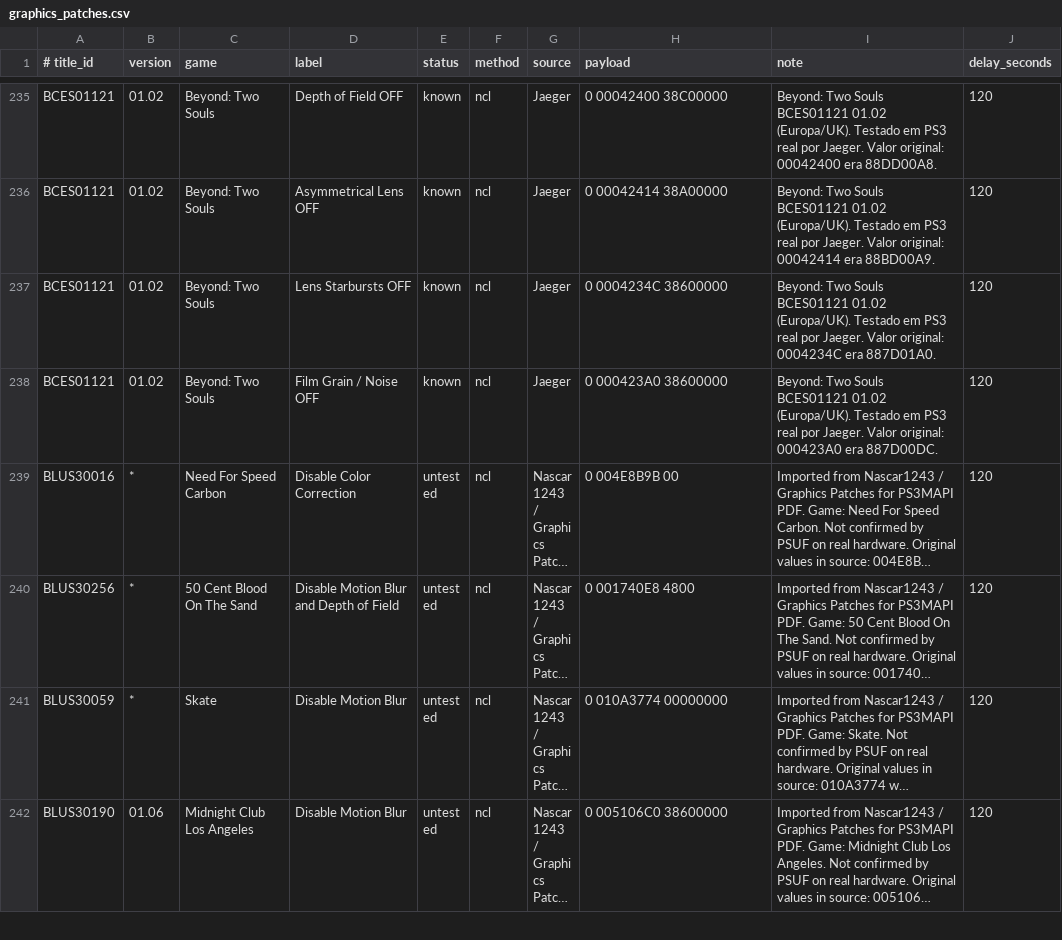
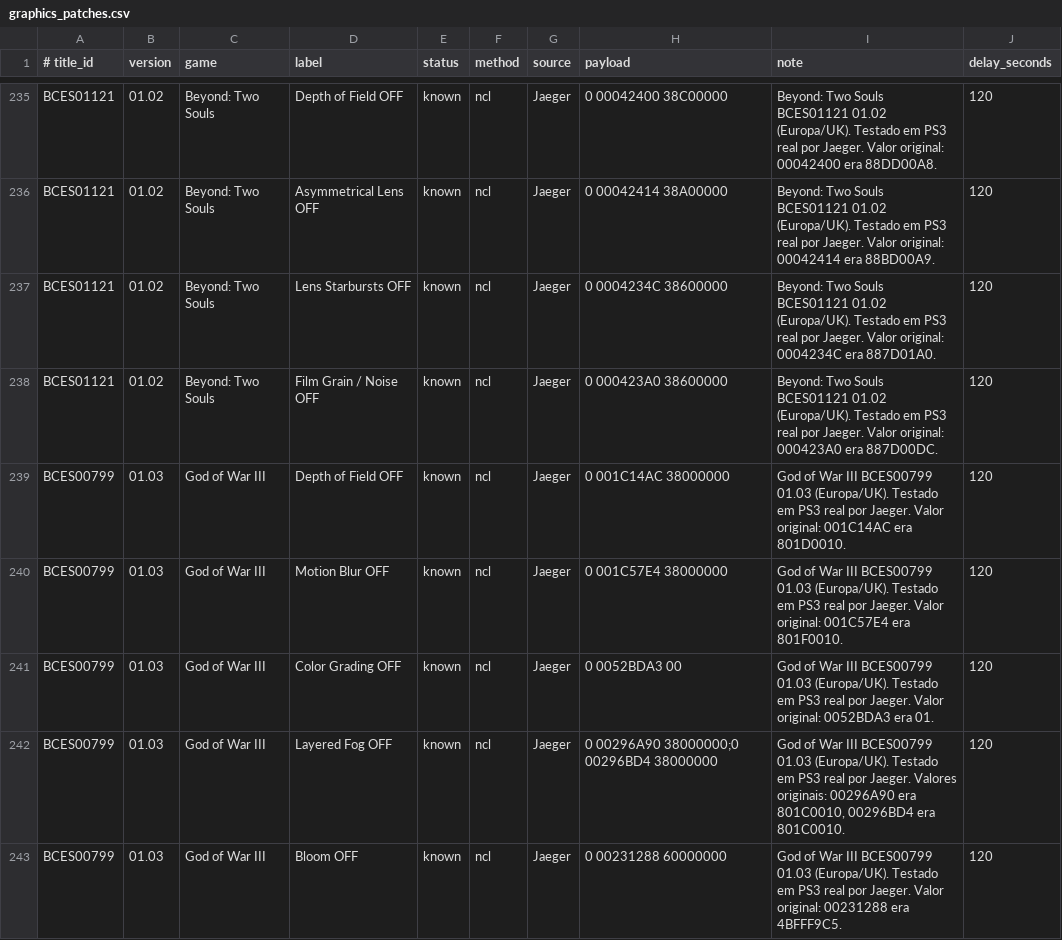
Before and after one commit to RafJaeger/psuf-ps3, a CSV file: release/USRDIR/graphics_patches.csv, drawn as a sheet; only a part is shown, gaps mark what is left out; the shorter side is filled out with more unchanged rows; long unchanged cells end in …; the diff covers the shown part only.

Commit message:
Adiciona patches graficos de God of War III BCES00799 1.03

```diff
--- a/release/USRDIR/graphics_patches.csv
+++ b/release/USRDIR/graphics_patches.csv
@@ -238 +238,6 @@ BCES01121|01.02|Beyond: Two Souls|Lens Starbursts OFF|known|ncl|Jaeger|0 0004234
 BCES01121|01.02|Beyond: Two Souls|Film Grain / Noise OFF|known|ncl|Jaeger|0 000423A0 38600000|Beyond: Two Souls BCES01121 01.02 (Europa/UK). Testado em PS3 real por Jaeger. Valor original: 000423A0 era 887D00DC.|120
+BCES00799|01.03|God of War III|Depth of Field OFF|known|ncl|Jaeger|0 001C14AC 38000000|God of War III BCES00799 01.03 (Europa/UK). Testado em PS3 real por Jaeger. Valor original: 001C14AC era 801D0010.|120
+BCES00799|01.03|God of War III|Motion Blur OFF|known|ncl|Jaeger|0 001C57E4 38000000|God of War III BCES00799 01.03 (Europa/UK). Testado em PS3 real por Jaeger. Valor original: 001C57E4 era 801F0010.|120
+BCES00799|01.03|God of War III|Color Grading OFF|known|ncl|Jaeger|0 0052BDA3 00|God of War III BCES00799 01.03 (Europa/UK). Testado em PS3 real por Jaeger. Valor original: 0052BDA3 era 01.|120
+BCES00799|01.03|God of War III|Layered Fog OFF|known|ncl|Jaeger|0 00296A90 38000000;0 00296BD4 38000000|God of War III BCES00799 01.03 (Europa/UK). Testado em PS3 real por Jaeger. Valores originais: 00296A90 era 801C0010, 00296BD4 era 801C0010.|120
+BCES00799|01.03|God of War III|Bloom OFF|known|ncl|Jaeger|0 00231288 60000000|God of War III BCES00799 01.03 (Europa/UK). Testado em PS3 real por Jaeger. Valor original: 00231288 era 4BFFF9C5.|120
```
Also changed, not shown: 4 added rows elsewhere in this file.
